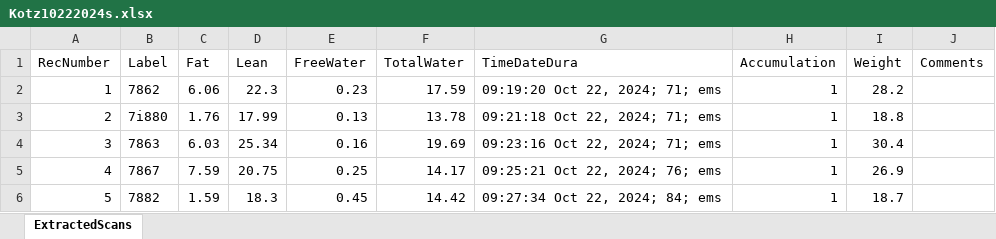
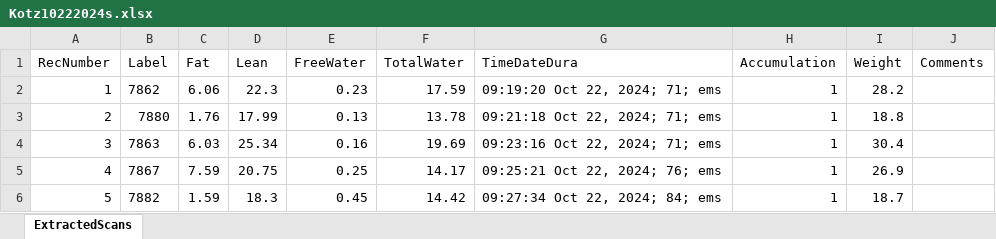
Before and after one commit to sandoval-luarte/data, an Excel workbook: data/echoMRI/Kotz10222024s.xlsx, sheet ExtractedScans, drawn as a sheet; only a part is shown; values as stored, in another font and other column widths than the file's, no borders; the diff names each change by its address in the sheet, - before the commit and + after, or states it on an @@ line.

```diff
--- a/data/echoMRI/Kotz10222024s.xlsx (sheet ExtractedScans)
+++ b/data/echoMRI/Kotz10222024s.xlsx (sheet ExtractedScans)
-B3 (Label): 7i880
+B3 (Label): 7880
```
Also changed, not shown: data/echoMRI/Kotz09012024.xlsx, data/echoMRI/Kotz10252024.xlsx, 1 other file.
